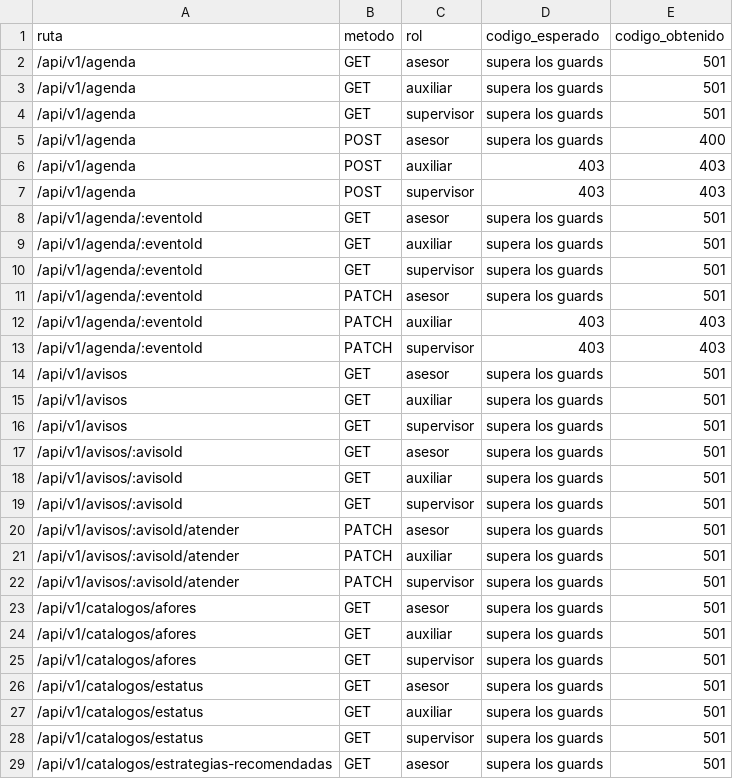
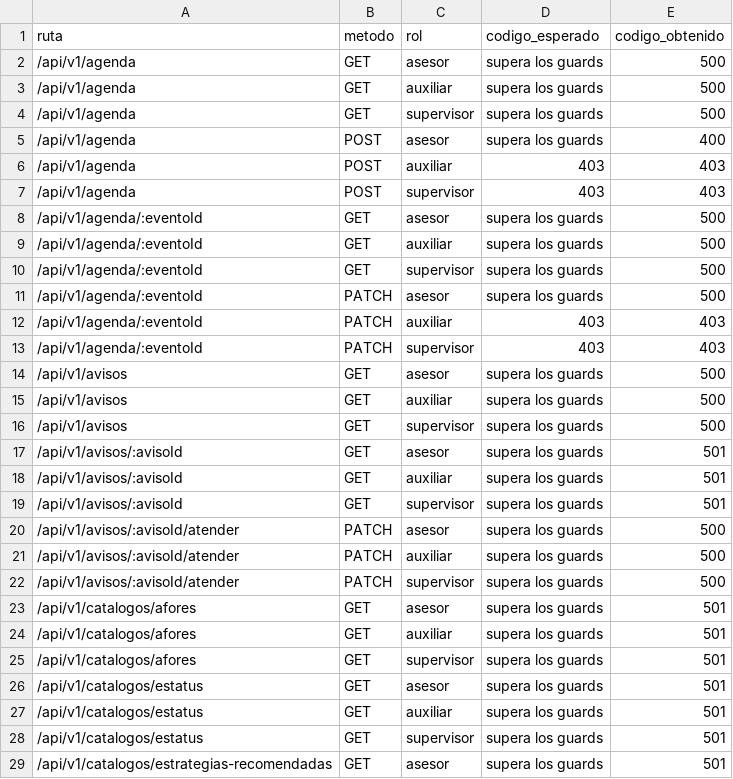
Before and after one commit to Isaac-Hernandez-A/h3ga-backend, a CSV file: docs/pruebas-matriz-acceso.csv, drawn as a sheet; only a part is shown.

```diff
--- a/docs/pruebas-matriz-acceso.csv
+++ b/docs/pruebas-matriz-acceso.csv
@@ -1,5 +1,5 @@
 ruta,metodo,rol,codigo_esperado,codigo_obtenido
-/api/v1/agenda,GET,asesor,supera los guards,501
-/api/v1/agenda,GET,auxiliar,supera los guards,501
-/api/v1/agenda,GET,supervisor,supera los guards,501
+/api/v1/agenda,GET,asesor,supera los guards,500
+/api/v1/agenda,GET,auxiliar,supera los guards,500
+/api/v1/agenda,GET,supervisor,supera los guards,500
 /api/v1/agenda,POST,asesor,supera los guards,400
@@ -7,11 +7,11 @@ ruta,metodo,rol,codigo_esperado,codigo_obtenido
 /api/v1/agenda,POST,supervisor,403,403
-/api/v1/agenda/:eventoId,GET,asesor,supera los guards,501
-/api/v1/agenda/:eventoId,GET,auxiliar,supera los guards,501
-/api/v1/agenda/:eventoId,GET,supervisor,supera los guards,501
-/api/v1/agenda/:eventoId,PATCH,asesor,supera los guards,501
+/api/v1/agenda/:eventoId,GET,asesor,supera los guards,500
+/api/v1/agenda/:eventoId,GET,auxiliar,supera los guards,500
+/api/v1/agenda/:eventoId,GET,supervisor,supera los guards,500
+/api/v1/agenda/:eventoId,PATCH,asesor,supera los guards,500
 /api/v1/agenda/:eventoId,PATCH,auxiliar,403,403
 /api/v1/agenda/:eventoId,PATCH,supervisor,403,403
-/api/v1/avisos,GET,asesor,supera los guards,501
-/api/v1/avisos,GET,auxiliar,supera los guards,501
-/api/v1/avisos,GET,supervisor,supera los guards,501
+/api/v1/avisos,GET,asesor,supera los guards,500
+/api/v1/avisos,GET,auxiliar,supera los guards,500
+/api/v1/avisos,GET,supervisor,supera los guards,500
 /api/v1/avisos/:avisoId,GET,asesor,supera los guards,501
@@ -19,5 +19,5 @@ ruta,metodo,rol,codigo_esperado,codigo_obtenido
 /api/v1/avisos/:avisoId,GET,supervisor,supera los guards,501
-/api/v1/avisos/:avisoId/atender,PATCH,asesor,supera los guards,501
-/api/v1/avisos/:avisoId/atender,PATCH,auxiliar,supera los guards,501
-/api/v1/avisos/:avisoId/atender,PATCH,supervisor,supera los guards,501
+/api/v1/avisos/:avisoId/atender,PATCH,asesor,supera los guards,500
+/api/v1/avisos/:avisoId/atender,PATCH,auxiliar,supera los guards,500
+/api/v1/avisos/:avisoId/atender,PATCH,supervisor,supera los guards,500
 /api/v1/catalogos/afores,GET,asesor,supera los guards,501
```
Also changed, not shown: 16 other files.
